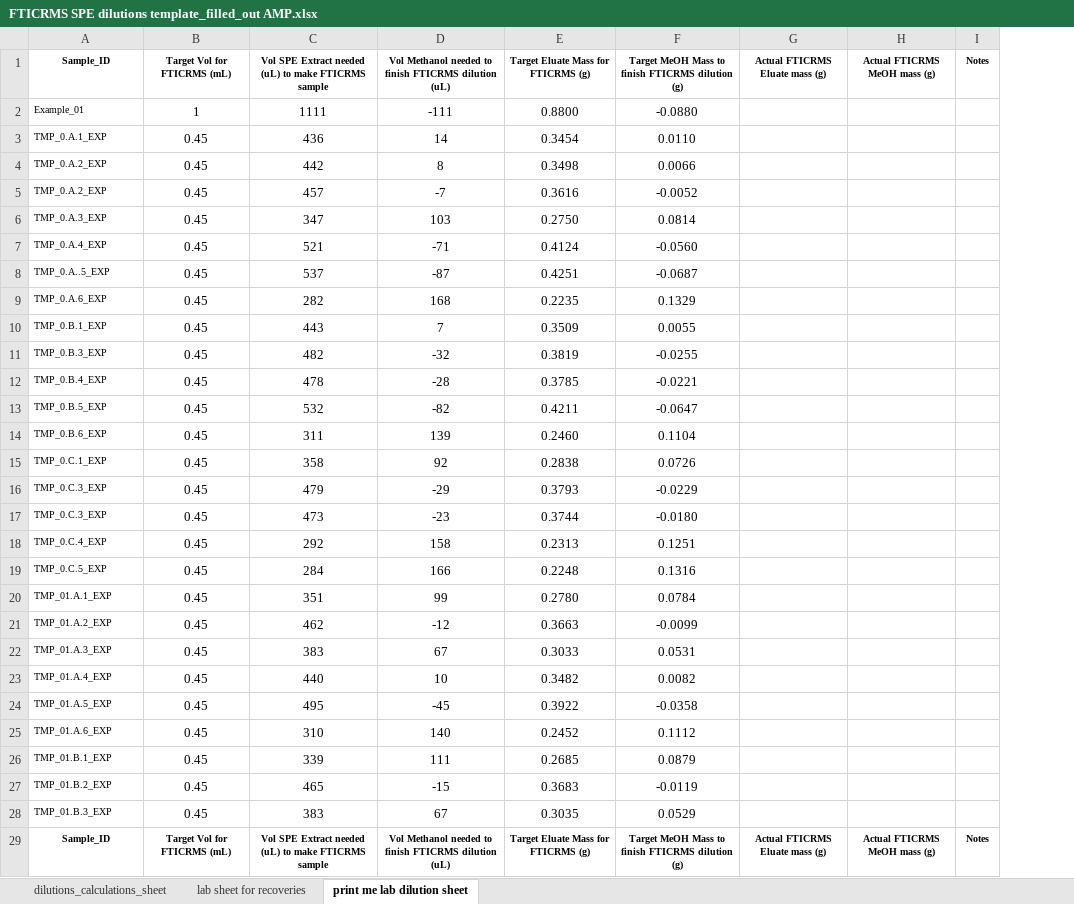
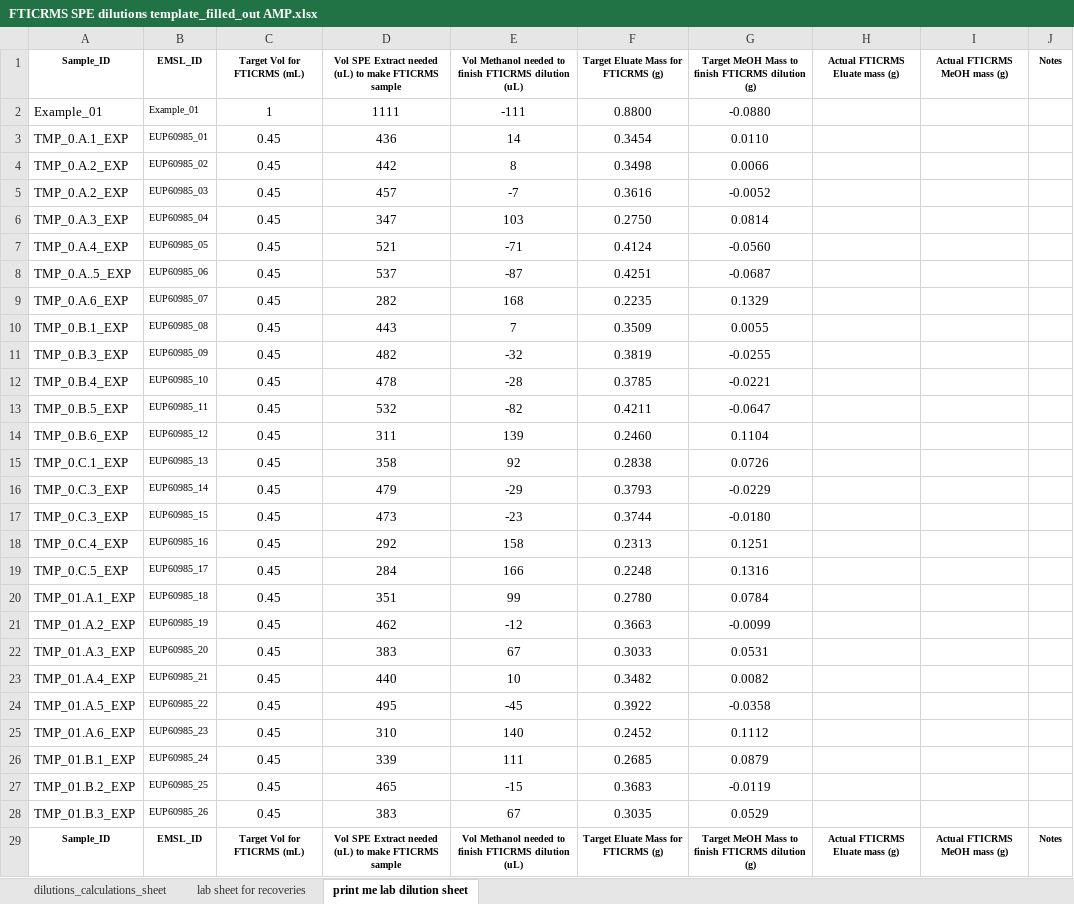
Before and after one commit to COMPASS-DOE/tempest_ionic_strength, an Excel workbook: SPE/FTICRMS SPE dilutions template_filled_out AMP.xlsx, sheet print me lab dilution sheet, drawn as a sheet; only a part is shown; values as stored, in another font and other column widths than the file's, no borders; the diff covers the shown part only; the diff names each change by its address in the sheet, - before the commit and + after, or states it on an @@ line.

```diff
--- a/SPE/FTICRMS SPE dilutions template_filled_out AMP.xlsx (sheet print me lab dilution sheet)
+++ b/SPE/FTICRMS SPE dilutions template_filled_out AMP.xlsx (sheet print me lab dilution sheet)
+column B, rows 1-29: EMSL_ID | Example_01 | EUP60985_01 | EUP60985_02 | EUP60985_03 | EUP60985_04 | EUP60985_05 | EUP60985_06 | EUP60985_07 | EUP60985_08 | EUP60985_09 | EUP60985_10 | EUP60985_11 | EUP60985_12 | EUP60985_13 | EUP60985_14 | EUP60985_15 | EUP60985_16 | EUP60985_17 | EUP60985_18 | EUP60985_19 | EUP60985_20 | EUP60985_21 | EUP60985_22 | EUP60985_23 | EUP60985_24 | EUP60985_25 | EUP60985_26 | EMSL_ID
@@ A2:A28 text size: larger @@
```
Also changed, not shown: cell formats elsewhere in this sheet, sheet dilutions_calculations_sheet, formulas that keep their value, 11 other files.
